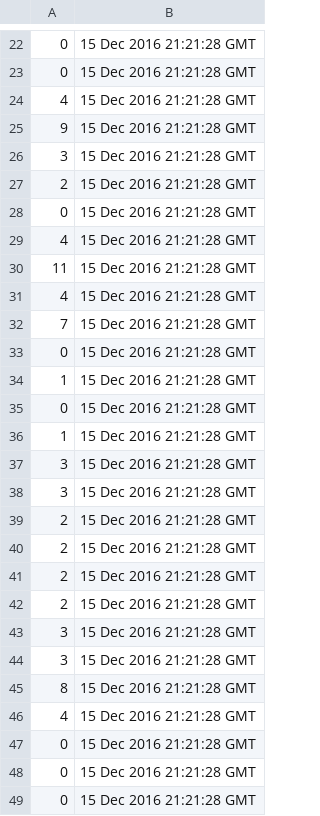
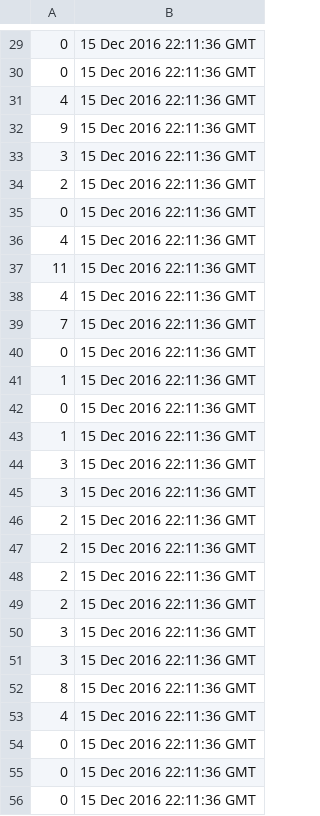
Before and after one commit to KratochvilLukas/PRO2_FlappyBird, a CSV file: scores.csv, drawn as a sheet; only a part is shown, gaps mark what is left out; the diff covers the shown part only.

```diff
--- a/scores.csv
+++ b/scores.csv
@@ -22,28 +29,28 @@
-0;15 Dec 2016 21:21:28 GMT
-0;15 Dec 2016 21:21:28 GMT
-4;15 Dec 2016 21:21:28 GMT
-9;15 Dec 2016 21:21:28 GMT
-3;15 Dec 2016 21:21:28 GMT
-2;15 Dec 2016 21:21:28 GMT
-0;15 Dec 2016 21:21:28 GMT
-4;15 Dec 2016 21:21:28 GMT
-11;15 Dec 2016 21:21:28 GMT
-4;15 Dec 2016 21:21:28 GMT
-7;15 Dec 2016 21:21:28 GMT
-0;15 Dec 2016 21:21:28 GMT
-1;15 Dec 2016 21:21:28 GMT
-0;15 Dec 2016 21:21:28 GMT
-1;15 Dec 2016 21:21:28 GMT
-3;15 Dec 2016 21:21:28 GMT
-3;15 Dec 2016 21:21:28 GMT
-2;15 Dec 2016 21:21:28 GMT
-2;15 Dec 2016 21:21:28 GMT
-2;15 Dec 2016 21:21:28 GMT
-2;15 Dec 2016 21:21:28 GMT
-3;15 Dec 2016 21:21:28 GMT
-3;15 Dec 2016 21:21:28 GMT
-8;15 Dec 2016 21:21:28 GMT
-4;15 Dec 2016 21:21:28 GMT
-0;15 Dec 2016 21:21:28 GMT
-0;15 Dec 2016 21:21:28 GMT
-0;15 Dec 2016 21:21:28 GMT
+0;15 Dec 2016 22:11:36 GMT
+0;15 Dec 2016 22:11:36 GMT
+4;15 Dec 2016 22:11:36 GMT
+9;15 Dec 2016 22:11:36 GMT
+3;15 Dec 2016 22:11:36 GMT
+2;15 Dec 2016 22:11:36 GMT
+0;15 Dec 2016 22:11:36 GMT
+4;15 Dec 2016 22:11:36 GMT
+11;15 Dec 2016 22:11:36 GMT
+4;15 Dec 2016 22:11:36 GMT
+7;15 Dec 2016 22:11:36 GMT
+0;15 Dec 2016 22:11:36 GMT
+1;15 Dec 2016 22:11:36 GMT
+0;15 Dec 2016 22:11:36 GMT
+1;15 Dec 2016 22:11:36 GMT
+3;15 Dec 2016 22:11:36 GMT
+3;15 Dec 2016 22:11:36 GMT
+2;15 Dec 2016 22:11:36 GMT
+2;15 Dec 2016 22:11:36 GMT
+2;15 Dec 2016 22:11:36 GMT
+2;15 Dec 2016 22:11:36 GMT
+3;15 Dec 2016 22:11:36 GMT
+3;15 Dec 2016 22:11:36 GMT
+8;15 Dec 2016 22:11:36 GMT
+4;15 Dec 2016 22:11:36 GMT
+0;15 Dec 2016 22:11:36 GMT
+0;15 Dec 2016 22:11:36 GMT
+0;15 Dec 2016 22:11:36 GMT
```
Also changed, not shown: 7 added rows and 46 edited cells elsewhere in this file, 10 other files.
